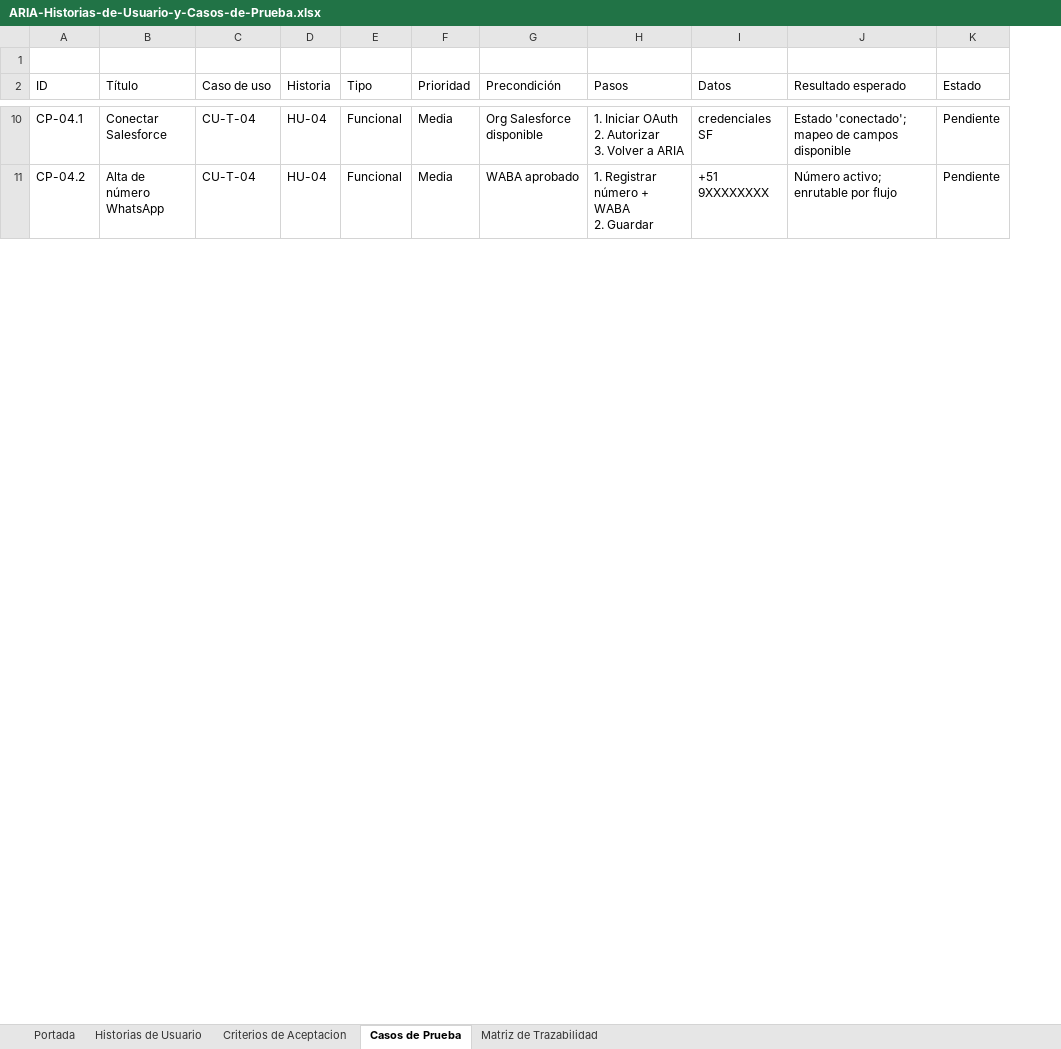
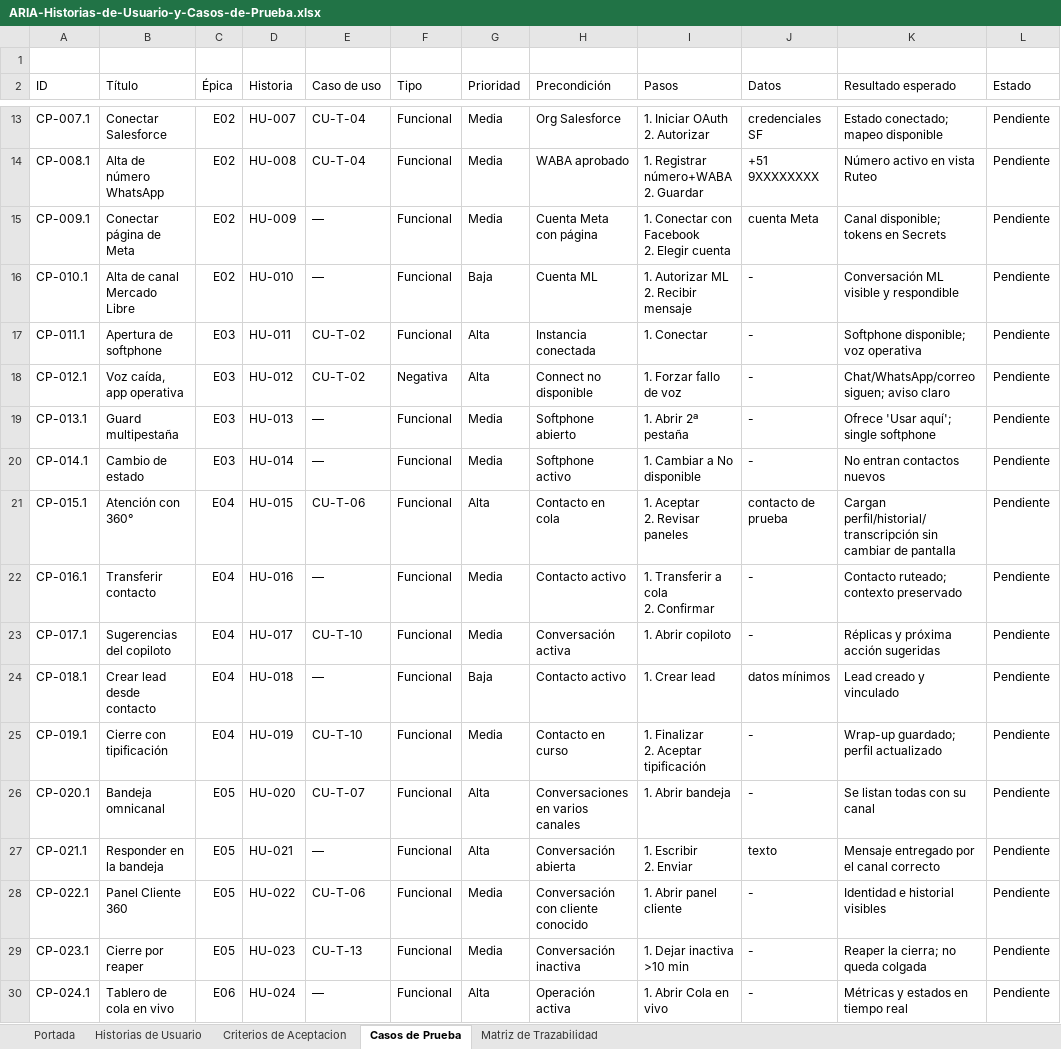
Before and after one commit to Anedre/connectview, an Excel workbook: docs/tecnico/ARIA-Historias-de-Usuario-y-Casos-de-Prueba.xlsx, sheet Casos de Prueba, drawn as a sheet; only a part is shown, gaps mark what is left out; values as stored, in another font and other column widths than the file's, no cell formats; removed rows and columns are numbered as before the commit, all else as after; ↵ is a line break in a cell; the diff covers the shown part only; the diff names each change by its address in the sheet, - before the commit and + after, or states it on an @@ line.

```diff
--- a/docs/tecnico/ARIA-Historias-de-Usuario-y-Casos-de-Prueba.xlsx (sheet Casos de Prueba)
+++ b/docs/tecnico/ARIA-Historias-de-Usuario-y-Casos-de-Prueba.xlsx (sheet Casos de Prueba)
+column C (Épica), rows 13-14: E02 | E02
+column D (Historia), rows 13-14: HU-007 | HU-008
-column D (Historia), rows 10-11: HU-04 | HU-04
-A13 (ID): CP-04.1
+A13 (ID): CP-007.1
-H13 (Precondición): Org Salesforce disponible
+H13 (Precondición): Org Salesforce
-I13 (Pasos): 1. Iniciar OAuth ↵ 2. Autorizar ↵ 3. Volver a ARIA
+I13 (Pasos): 1. Iniciar OAuth ↵ 2. Autorizar
-K13 (Resultado esperado): Estado 'conectado'; mapeo de campos disponible
+K13 (Resultado esperado): Estado conectado; mapeo disponible
-A14 (ID): CP-04.2
+A14 (ID): CP-008.1
-I14 (Pasos): 1. Registrar número + WABA ↵ 2. Guardar
+I14 (Pasos): 1. Registrar número+WABA ↵ 2. Guardar
-K14 (Resultado esperado): Número activo; enrutable por flujo
+K14 (Resultado esperado): Número activo en vista Ruteo
+row 15: CP-009.1 | Conectar página de Meta | E02 | HU-009 | — | Funcional | Media | Cuenta Meta con página | 1. Conectar con Facebook ↵ 2. Elegir cuenta | cuenta Meta | Canal disponible; tokens en Secrets | Pendiente
+row 16: CP-010.1 | Alta de canal Mercado Libre | E02 | HU-010 | — | Funcional | Baja | Cuenta ML | 1. Autorizar ML ↵ 2. Recibir mensaje | - | Conversación ML visible y respondible | Pendiente
+row 17: CP-011.1 | Apertura de softphone | E03 | HU-011 | CU-T-02 | Funcional | Alta | Instancia conectada | 1. Conectar | - | Softphone disponible; voz operativa | Pendiente
+row 18: CP-012.1 | Voz caída, app operativa | E03 | HU-012 | CU-T-02 | Negativa | Alta | Connect no disponible | 1. Forzar fallo de voz | - | Chat/WhatsApp/correo siguen; aviso claro | Pendiente
+row 19: CP-013.1 | Guard multipestaña | E03 | HU-013 | — | Funcional | Media | Softphone abierto | 1. Abrir 2ª pestaña | - | Ofrece 'Usar aquí'; single softphone | Pendiente
+row 20: CP-014.1 | Cambio de estado | E03 | HU-014 | — | Funcional | Media | Softphone activo | 1. Cambiar a No disponible | - | No entran contactos nuevos | Pendiente
+row 21: CP-015.1 | Atención con 360° | E04 | HU-015 | CU-T-06 | Funcional | Alta | Contacto en cola | 1. Aceptar ↵ 2. Revisar paneles | contacto de prueba | Cargan perfil/historial/transcripción sin cambiar de pantalla | Pendiente
+row 22: CP-016.1 | Transferir contacto | E04 | HU-016 | — | Funcional | Media | Contacto activo | 1. Transferir a cola ↵ 2. Confirmar | - | Contacto ruteado; contexto preservado | Pendiente
+row 23: CP-017.1 | Sugerencias del copiloto | E04 | HU-017 | CU-T-10 | Funcional | Media | Conversación activa | 1. Abrir copiloto | - | Réplicas y próxima acción sugeridas | Pendiente
+row 24: CP-018.1 | Crear lead desde contacto | E04 | HU-018 | — | Funcional | Baja | Contacto activo | 1. Crear lead | datos mínimos | Lead creado y vinculado | Pendiente
+row 25: CP-019.1 | Cierre con tipificación | E04 | HU-019 | CU-T-10 | Funcional | Media | Contacto en curso | 1. Finalizar ↵ 2. Aceptar tipificación | - | Wrap-up guardado; perfil actualizado | Pendiente
+row 26: CP-020.1 | Bandeja omnicanal | E05 | HU-020 | CU-T-07 | Funcional | Alta | Conversaciones en varios canales | 1. Abrir bandeja | - | Se listan todas con su canal | Pendiente
+row 27: CP-021.1 | Responder en la bandeja | E05 | HU-021 | — | Funcional | Alta | Conversación abierta | 1. Escribir ↵ 2. Enviar | texto | Mensaje entregado por el canal correcto | Pendiente
+row 28: CP-022.1 | Panel Cliente 360 | E05 | HU-022 | CU-T-06 | Funcional | Media | Conversación con cliente conocido | 1. Abrir panel cliente | - | Identidad e historial visibles | Pendiente
+row 29: CP-023.1 | Cierre por reaper | E05 | HU-023 | CU-T-13 | Funcional | Media | Conversación inactiva | 1. Dejar inactiva >10 min | - | Reaper la cierra; no queda colgada | Pendiente
+row 30: CP-024.1 | Tablero de cola en vivo | E06 | HU-024 | — | Funcional | Alta | Operación activa | 1. Abrir Cola en vivo | - | Métricas y estados en tiempo real | Pendiente
```
Also changed, not shown: 47 added rows, 12 removed rows and 91 edited cells elsewhere in this sheet, sheet Matriz de Trazabilidad, sheet Criterios de Aceptacion, sheet Historias de Usuario, sheet Portada, cell formats, 1 other file.
